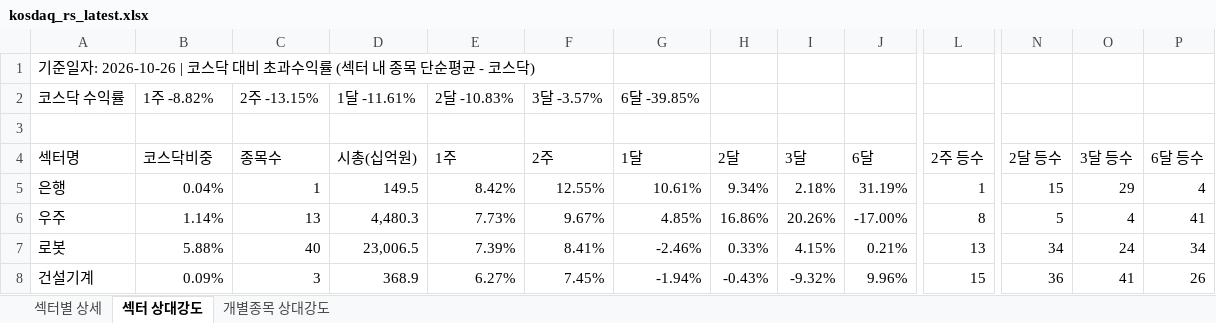
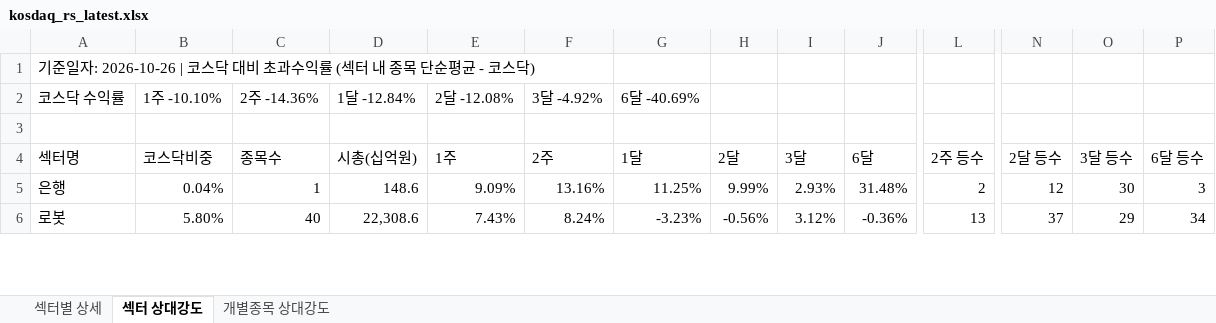
Before and after one commit to Min-guk123/Min-guk, an Excel workbook: docs/downloads/kosdaq_rs_latest.xlsx, sheet 섹터 상대강도, drawn as a sheet; only a part is shown, gaps mark what is left out; values as stored, in another font and other column widths than the file's, no cell formats; removed rows and columns are numbered as before the commit, all else as after; rows hold the shown columns only; the diff covers the shown part only; the diff names each change by its address in the sheet, - before the commit and + after, or states it on an @@ line.

```diff
--- a/docs/downloads/kosdaq_rs_latest.xlsx (sheet 섹터 상대강도)
+++ b/docs/downloads/kosdaq_rs_latest.xlsx (sheet 섹터 상대강도)
-B2 (코스닥비중): 1주 -8.82%
+B2 (코스닥비중): 1주 -10.10%
-C2 (종목수): 2주 -13.15%
+C2 (종목수): 2주 -14.36%
-D2 (시총(십억원)): 1달 -11.61%
+D2 (시총(십억원)): 1달 -12.84%
-E2 (1주): 2달 -10.83%
+E2 (1주): 2달 -12.08%
-F2 (2주): 3달 -3.57%
+F2 (2주): 3달 -4.92%
-G2 (1달): 6달 -39.85%
+G2 (1달): 6달 -40.69%
-D5 (시총(십억원)): 149.5
+D5 (시총(십억원)): 148.6
-E5 (1주): 8.42%
+E5 (1주): 9.09%
-F5 (2주): 12.55%
+F5 (2주): 13.16%
-G5 (1달): 10.61%
+G5 (1달): 11.25%
-H5 (2달): 9.34%
+H5 (2달): 9.99%
-I5 (3달): 2.18%
+I5 (3달): 2.93%
-J5 (6달): 31.19%
+J5 (6달): 31.48%
-L5 (2주 등수): 1
+L5 (2주 등수): 2
-N5 (2달 등수): 15
+N5 (2달 등수): 12
-O5 (3달 등수): 29
+O5 (3달 등수): 30
-P5 (6달 등수): 4
+P5 (6달 등수): 3
-row 6: 우주 | 1.14% | 13 | 4,480.3 | 7.73% | 9.67% | 4.85% | 16.86% | 20.26% | -17.00% | 8 | 5 | 4 | 41
-B6 (코스닥비중): 5.88%
+B6 (코스닥비중): 5.80%
-D6 (시총(십억원)): 23,006.5
+D6 (시총(십억원)): 22,308.6
-E6 (1주): 7.39%
+E6 (1주): 7.43%
-F6 (2주): 8.41%
+F6 (2주): 8.24%
-G6 (1달): -2.46%
+G6 (1달): -3.23%
-H6 (2달): 0.33%
+H6 (2달): -0.56%
-I6 (3달): 4.15%
+I6 (3달): 3.12%
-J6 (6달): 0.21%
+J6 (6달): -0.36%
-N6 (2달 등수): 34
+N6 (2달 등수): 37
-O6 (3달 등수): 24
+O6 (3달 등수): 29
-row 8: 건설기계 | 0.09% | 3 | 368.9 | 6.27% | 7.45% | -1.94% | -0.43% | -9.32% | 9.96% | 15 | 36 | 41 | 26
```
Also changed, not shown: 16 added rows, 14 removed rows and 268 edited cells elsewhere in this sheet, sheet 개별종목 상대강도, sheet 섹터별 상세, cell formats, 9 other files.
